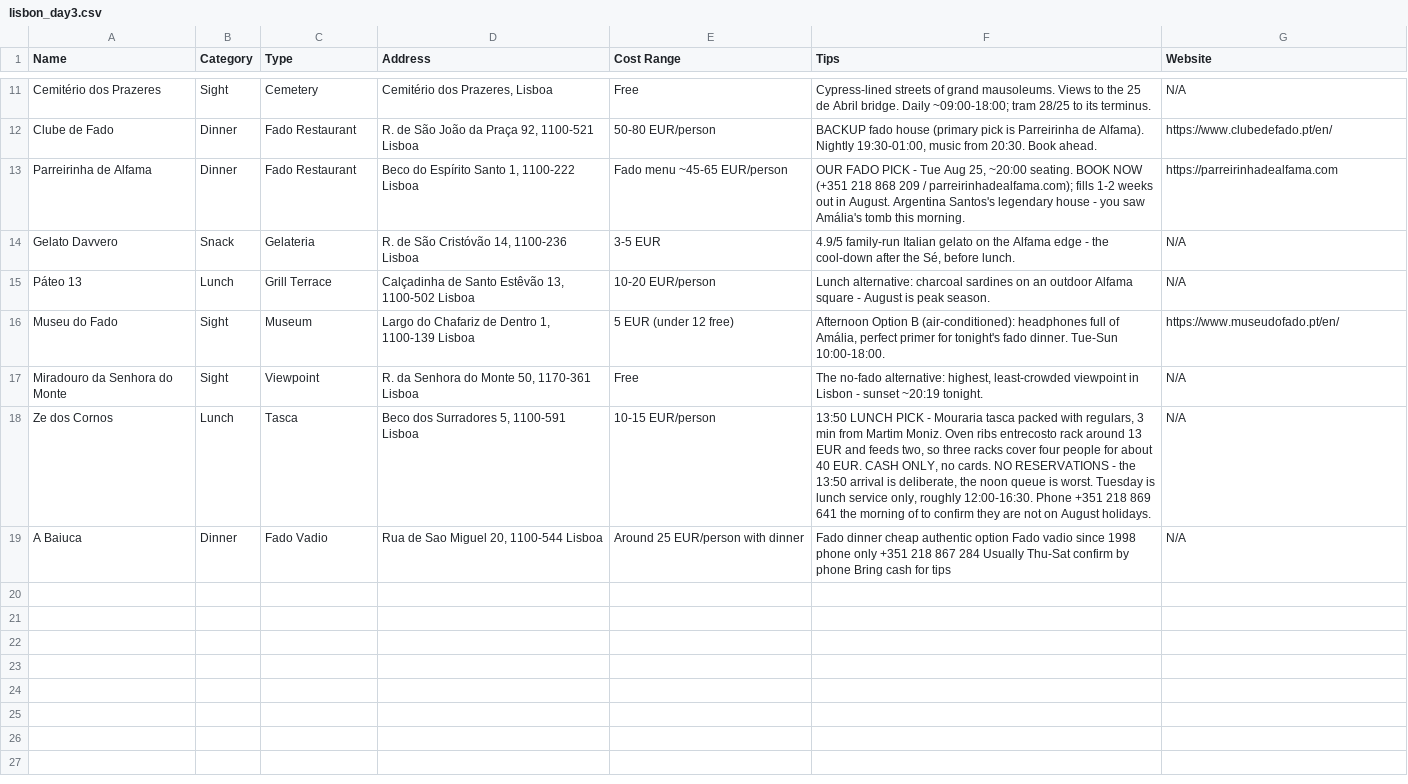
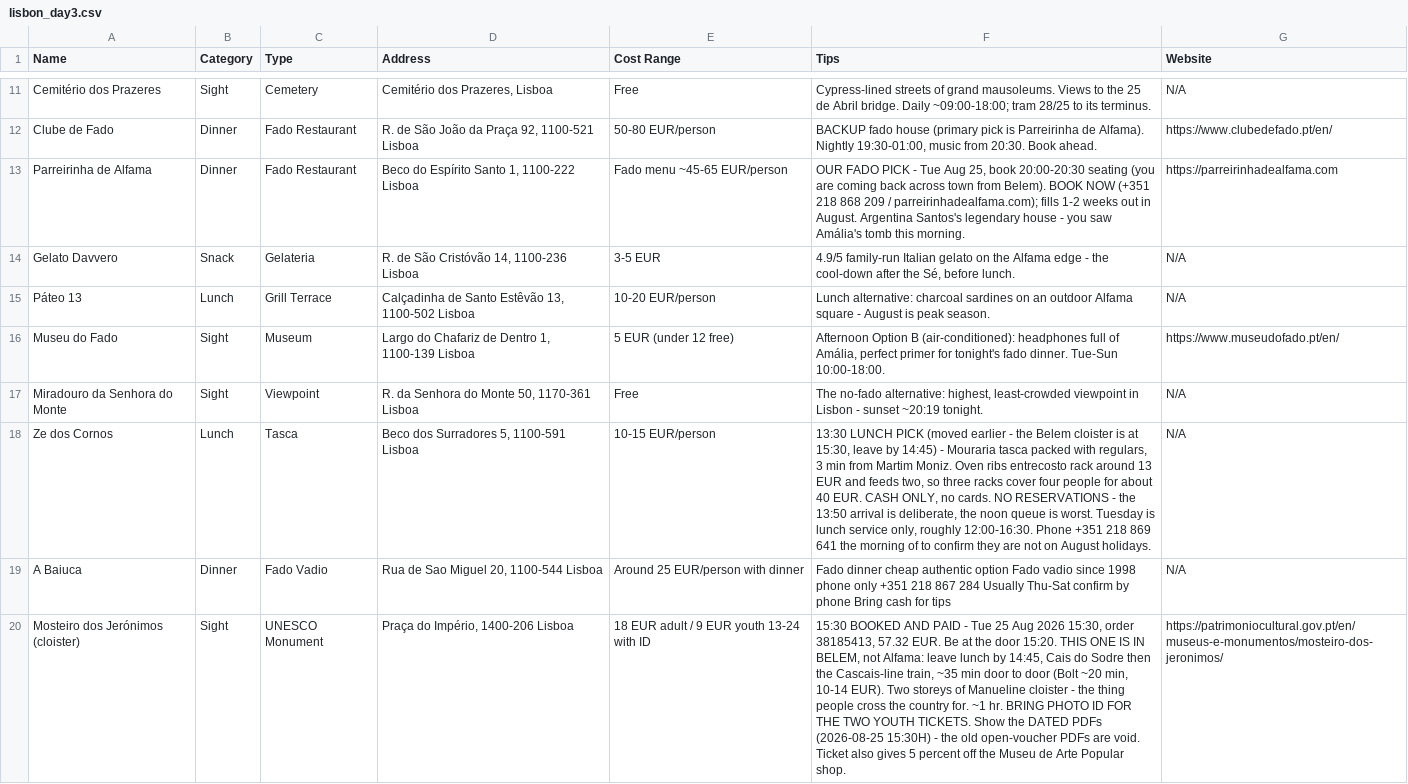
Before and after one commit to syavaYki/euro-trip-2026, a CSV file: docs/goog-map-data/lisbon_day3.csv, drawn as a sheet; only a part is shown, gaps mark what is left out; the diff names each change by its address in the sheet, - before the commit and + after, or states it on an @@ line.

```diff
--- a/docs/goog-map-data/lisbon_day3.csv
+++ b/docs/goog-map-data/lisbon_day3.csv
-F13 (Tips): …Aug 25, ~20:00 seating. BOOK NOW…
+F13 (Tips): …Aug 25, book 20:00-20:30 seating (you are coming back across town from Belem). BOOK NOW…
-F18 (Tips): 13:50 LUNCH PICK - Mouraria…
+F18 (Tips): 13:30 LUNCH PICK (moved earlier - the Belem cloister is at 15:30, leave by 14:45) - Mouraria…
+row 20: Mosteiro dos Jerónimos (cloister) | Sight | UNESCO Monument | Praça do Império, 1400-206 Lisboa | 18 EUR adult / 9 EUR youth 13-24 with ID | 15:30 BOOKED AND PAID - Tue 25 Aug 2026 15:30, order 38185413, 57.32 EUR. Be at the door 15:20. THIS ONE IS IN BELEM, not Alfama: leave lunch by 14:45, Cais do Sodre then the Cascais-line train, ~35 min door to door (Bolt ~20 min, 10-14 EUR). Two storeys of Manueline cloister - the thing people cross the country for. ~1 hr. BRING PHOTO ID FOR THE TWO YOUTH TICKETS. Show the DATED PDFs (2026-08-25 15:30H) - the old open-voucher PDFs are void. Ticket also gives 5 percent off the Museu de Arte Popular shop. | https://patrimoniocultural.gov.pt/en/museus-e-monumentos/mosteiro-dos-jeronimos/
```
Also changed, not shown: docs/goog-map-data/lisbon_day1.csv, docs/goog-map-data/lisbon_sights.csv, 4 other files.
